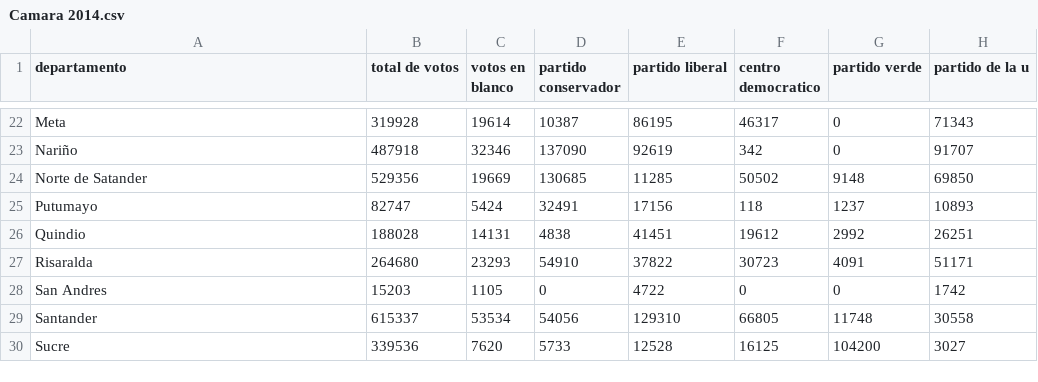
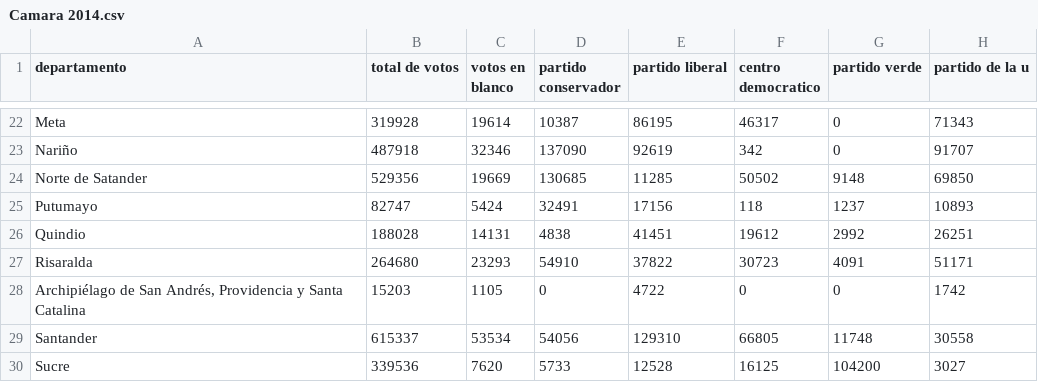
Before and after one commit to Gabriel-jimeneze/Gabriel-Jimenez-Luciano-Bastidas-Oscar-Polonia.-Proyecto2, a CSV file: Camara 2014.csv, drawn as a sheet; only a part is shown, gaps mark what is left out.

```diff
--- a/Camara 2014.csv
+++ b/Camara 2014.csv
@@ -27,3 +27,3 @@ Quindio;188028;14131;4838;41451;19612;2992;26251
 Risaralda;264680;23293;54910;37822;30723;4091;51171
-San Andres;15203;1105;0;4722;0;0;1742
+Archipiélago de San Andrés, Providencia y Santa Catalina;15203;1105;0;4722;0;0;1742
 Santander;615337;53534;54056;129310;66805;11748;30558
```
Also changed, not shown: Camara 2018.csv.
